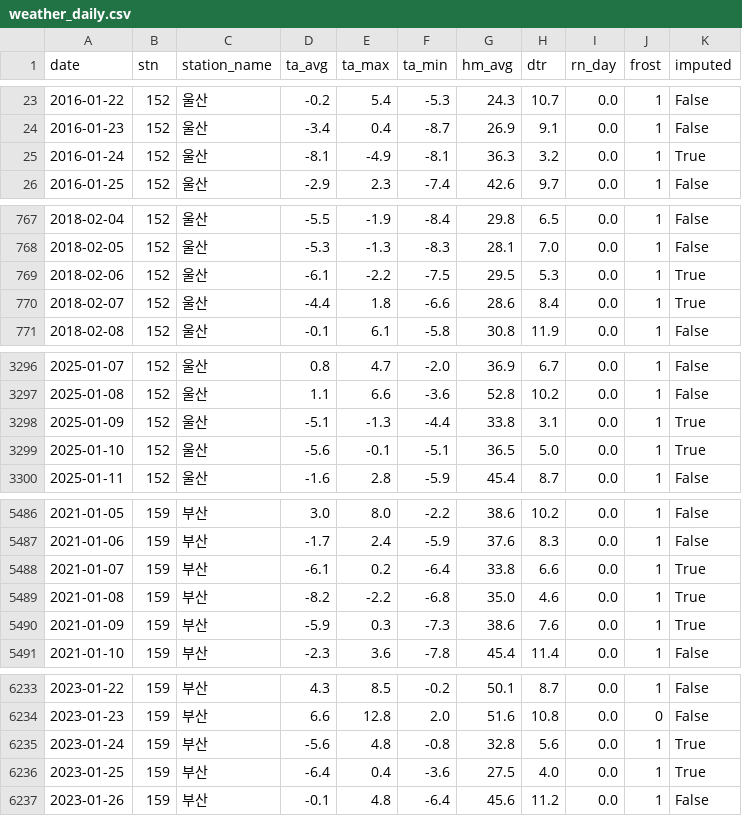
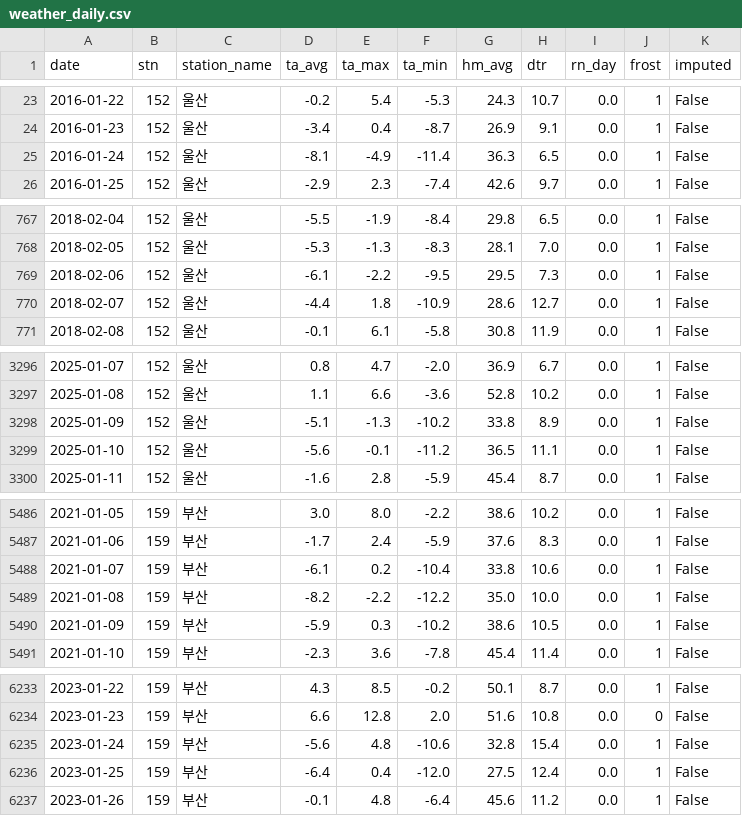
Before and after one commit to kms8994/PSD_Predictive_Maintenance, a CSV file: data/processed/weather_daily.csv, drawn as a sheet; only a part is shown, gaps mark what is left out; the diff covers the shown part only.

```diff
--- a/data/processed/weather_daily.csv
+++ b/data/processed/weather_daily.csv
@@ -24,3 +24,3 @@ date,stn,station_name,ta_avg,ta_max,ta_min,hm_avg,dtr,rn_day,frost,imputed
 2016-01-23,152,울산,-3.4,0.4,-8.7,26.9,9.1,0.0,1,False
-2016-01-24,152,울산,-8.1,-4.9,-8.1,36.3,3.2,0.0,1,True
+2016-01-24,152,울산,-8.1,-4.9,-11.4,36.3,6.5,0.0,1,False
 2016-01-25,152,울산,-2.9,2.3,-7.4,42.6,9.7,0.0,1,False
@@ -768,4 +768,4 @@ date,stn,station_name,ta_avg,ta_max,ta_min,hm_avg,dtr,rn_day,frost,imputed
 2018-02-05,152,울산,-5.3,-1.3,-8.3,28.1,7.0,0.0,1,False
-2018-02-06,152,울산,-6.1,-2.2,-7.5,29.5,5.3,0.0,1,True
-2018-02-07,152,울산,-4.4,1.8,-6.6,28.6,8.4,0.0,1,True
+2018-02-06,152,울산,-6.1,-2.2,-9.5,29.5,7.3,0.0,1,False
+2018-02-07,152,울산,-4.4,1.8,-10.9,28.6,12.7,0.0,1,False
 2018-02-08,152,울산,-0.1,6.1,-5.8,30.8,11.9,0.0,1,False
@@ -3297,4 +3297,4 @@ date,stn,station_name,ta_avg,ta_max,ta_min,hm_avg,dtr,rn_day,frost,imputed
 2025-01-08,152,울산,1.1,6.6,-3.6,52.8,10.2,0.0,1,False
-2025-01-09,152,울산,-5.1,-1.3,-4.4,33.8,3.1,0.0,1,True
-2025-01-10,152,울산,-5.6,-0.1,-5.1,36.5,5.0,0.0,1,True
+2025-01-09,152,울산,-5.1,-1.3,-10.2,33.8,8.9,0.0,1,False
+2025-01-10,152,울산,-5.6,-0.1,-11.2,36.5,11.1,0.0,1,False
 2025-01-11,152,울산,-1.6,2.8,-5.9,45.4,8.7,0.0,1,False
@@ -5487,5 +5487,5 @@ date,stn,station_name,ta_avg,ta_max,ta_min,hm_avg,dtr,rn_day,frost,imputed
 2021-01-06,159,부산,-1.7,2.4,-5.9,37.6,8.3,0.0,1,False
-2021-01-07,159,부산,-6.1,0.2,-6.4,33.8,6.6,0.0,1,True
-2021-01-08,159,부산,-8.2,-2.2,-6.8,35.0,4.6,0.0,1,True
-2021-01-09,159,부산,-5.9,0.3,-7.3,38.6,7.6,0.0,1,True
+2021-01-07,159,부산,-6.1,0.2,-10.4,33.8,10.6,0.0,1,False
+2021-01-08,159,부산,-8.2,-2.2,-12.2,35.0,10.0,0.0,1,False
+2021-01-09,159,부산,-5.9,0.3,-10.2,38.6,10.5,0.0,1,False
 2021-01-10,159,부산,-2.3,3.6,-7.8,45.4,11.4,0.0,1,False
@@ -6234,4 +6234,4 @@ date,stn,station_name,ta_avg,ta_max,ta_min,hm_avg,dtr,rn_day,frost,imputed
 2023-01-23,159,부산,6.6,12.8,2.0,51.6,10.8,0.0,0,False
-2023-01-24,159,부산,-5.6,4.8,-0.8,32.8,5.6,0.0,1,True
-2023-01-25,159,부산,-6.4,0.4,-3.6,27.5,4.0,0.0,1,True
+2023-01-24,159,부산,-5.6,4.8,-10.6,32.8,15.4,0.0,1,False
+2023-01-25,159,부산,-6.4,0.4,-12.0,27.5,12.4,0.0,1,False
 2023-01-26,159,부산,-0.1,4.8,-6.4,45.6,11.2,0.0,1,False
```
Also changed, not shown: 57 edited cells elsewhere in this file, 8 other files.
